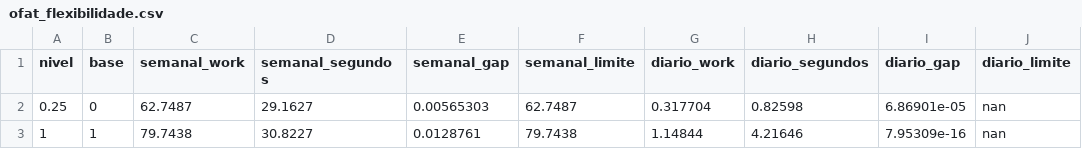
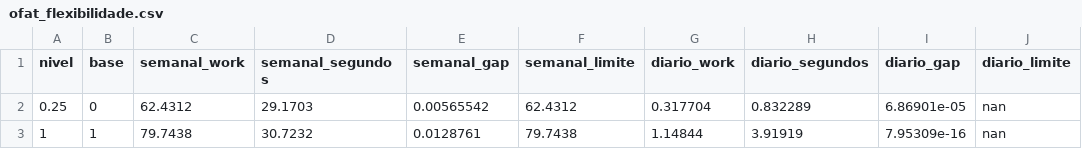
Before and after one commit to FelipePCapalbo/Riberball-LotSizingScheduling, a CSV file: dissertacao/dados/esforco/ofat_flexibilidade.csv, drawn as a sheet.

```diff
--- a/dissertacao/dados/esforco/ofat_flexibilidade.csv
+++ b/dissertacao/dados/esforco/ofat_flexibilidade.csv
@@ -1,3 +1,3 @@
 nivel;base;semanal_work;semanal_segundos;semanal_gap;semanal_limite;diario_work;diario_segundos;diario_gap;diario_limite
-0.25;0;62.7487;29.1627;0.00565303;62.7487;0.317704;0.82598;6.86901e-05;nan
-1;1;79.7438;30.8227;0.0128761;79.7438;1.14844;4.21646;7.95309e-16;nan
+0.25;0;62.4312;29.1703;0.00565542;62.4312;0.317704;0.832289;6.86901e-05;nan
+1;1;79.7438;30.7232;0.0128761;79.7438;1.14844;3.91919;7.95309e-16;nan
```
Also changed, not shown: dissertacao/dados/esforco/ofat_baloes.csv, dissertacao/dados/esforco/ofat_capacidade.csv, 27 other files.
